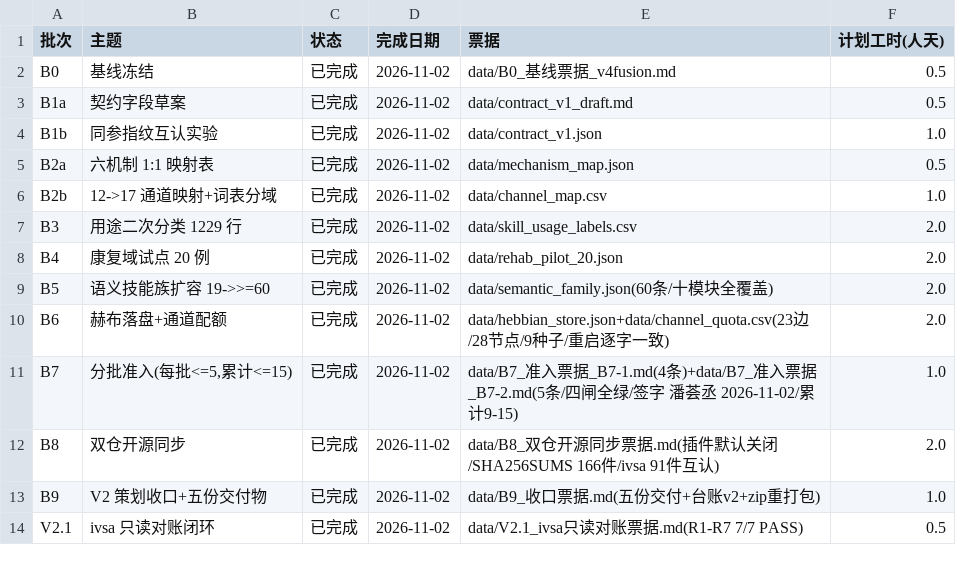
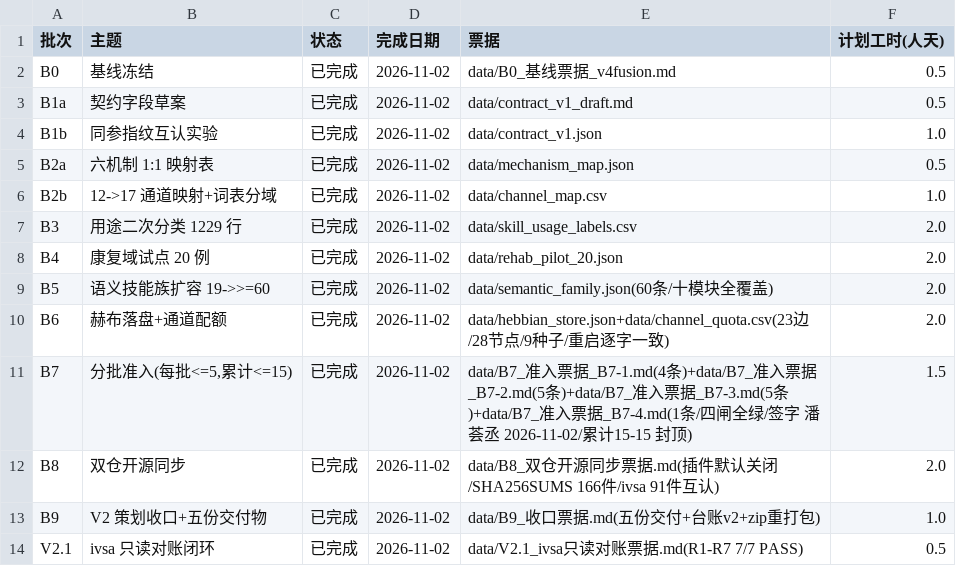
Before and after one commit to weideyouni/holoaeon, a CSV file: data/B0_批次进度.csv, drawn as a sheet.

```diff
--- a/data/B0_批次进度.csv
+++ b/data/B0_批次进度.csv
@@ -10,3 +10,3 @@ B5,语义技能族扩容 19->>=60,已完成,2026-11-02,data/semantic_family.json
 B6,赫布落盘+通道配额,已完成,2026-11-02,data/hebbian_store.json+data/channel_quota.csv(23边/28节点/9种子/重启逐字一致),2.0
-B7,"分批准入(每批<=5,累计<=15)",已完成,2026-11-02,"data/B7_准入票据_B7-1.md(4条)+data/B7_准入票据_B7-2.md(5条/四闸全绿/签字 潘荟丞 2026-11-02/累计9-15)",1.0
+B7,"分批准入(每批<=5,累计<=15)",已完成,2026-11-02,"data/B7_准入票据_B7-1.md(4条)+data/B7_准入票据_B7-2.md(5条)+data/B7_准入票据_B7-3.md(5条)+data/B7_准入票据_B7-4.md(1条/四闸全绿/签字 潘荟丞 2026-11-02/累计15-15 封顶)",1.5
 B8,双仓开源同步,已完成,2026-11-02,data/B8_双仓开源同步票据.md(插件默认关闭/SHA256SUMS 166件/ivsa 91件互认),2.0
```
Also changed, not shown: data/admission_ledger.csv, 14 other files.
